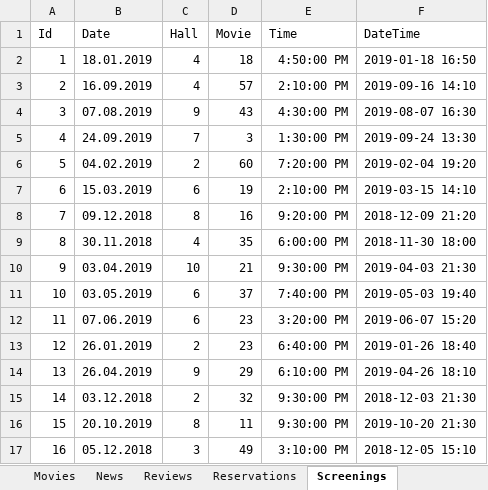
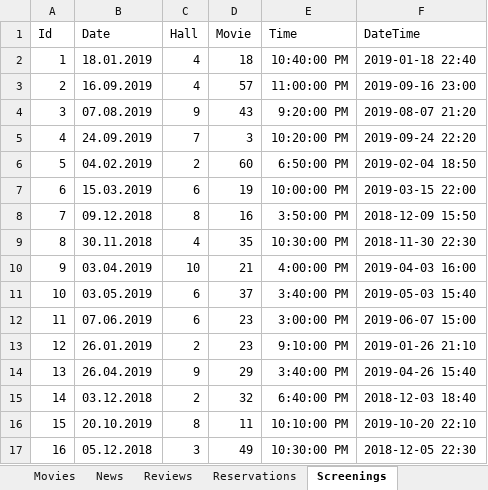
Before and after one commit to FITCommunityArchive/RS2-Seminarski-cinema, an Excel workbook: Cinema.Seed/LegacyDatabase/CinemaDatabase.xlsx, sheet Screenings, drawn as a sheet; only a part is shown; values as stored, in another font and other column widths than the file's, no borders; table styles not drawn; the diff covers the shown part only; the diff names each change by its address in the sheet, - before the commit and + after, or states it on an @@ line.

```diff
--- a/Cinema.Seed/LegacyDatabase/CinemaDatabase.xlsx (sheet Screenings)
+++ b/Cinema.Seed/LegacyDatabase/CinemaDatabase.xlsx (sheet Screenings)
-E2 (Time): 4:50:00 PM
+E2 (Time): 10:40:00 PM
-F2 (DateTime): 2019-01-18 16:50
+F2 (DateTime): 2019-01-18 22:40
-E3 (Time): 2:10:00 PM
+E3 (Time): 11:00:00 PM
-F3 (DateTime): 2019-09-16 14:10
+F3 (DateTime): 2019-09-16 23:00
-E4 (Time): 4:30:00 PM
+E4 (Time): 9:20:00 PM
-F4 (DateTime): 2019-08-07 16:30
+F4 (DateTime): 2019-08-07 21:20
-E5 (Time): 1:30:00 PM
+E5 (Time): 10:20:00 PM
-F5 (DateTime): 2019-09-24 13:30
+F5 (DateTime): 2019-09-24 22:20
-E6 (Time): 7:20:00 PM
+E6 (Time): 6:50:00 PM
-F6 (DateTime): 2019-02-04 19:20
+F6 (DateTime): 2019-02-04 18:50
-E7 (Time): 2:10:00 PM
+E7 (Time): 10:00:00 PM
-F7 (DateTime): 2019-03-15 14:10
+F7 (DateTime): 2019-03-15 22:00
-E8 (Time): 9:20:00 PM
+E8 (Time): 3:50:00 PM
-F8 (DateTime): 2018-12-09 21:20
+F8 (DateTime): 2018-12-09 15:50
-E9 (Time): 6:00:00 PM
+E9 (Time): 10:30:00 PM
-F9 (DateTime): 2018-11-30 18:00
+F9 (DateTime): 2018-11-30 22:30
-E10 (Time): 9:30:00 PM
+E10 (Time): 4:00:00 PM
-F10 (DateTime): 2019-04-03 21:30
+F10 (DateTime): 2019-04-03 16:00
-E11 (Time): 7:40:00 PM
+E11 (Time): 3:40:00 PM
-F11 (DateTime): 2019-05-03 19:40
+F11 (DateTime): 2019-05-03 15:40
-E12 (Time): 3:20:00 PM
+E12 (Time): 3:00:00 PM
-F12 (DateTime): 2019-06-07 15:20
+F12 (DateTime): 2019-06-07 15:00
-E13 (Time): 6:40:00 PM
+E13 (Time): 9:10:00 PM
-F13 (DateTime): 2019-01-26 18:40
+F13 (DateTime): 2019-01-26 21:10
-E14 (Time): 6:10:00 PM
+E14 (Time): 3:40:00 PM
-F14 (DateTime): 2019-04-26 18:10
+F14 (DateTime): 2019-04-26 15:40
-E15 (Time): 9:30:00 PM
+E15 (Time): 6:40:00 PM
-F15 (DateTime): 2018-12-03 21:30
+F15 (DateTime): 2018-12-03 18:40
-E16 (Time): 9:30:00 PM
+E16 (Time): 10:10:00 PM
-F16 (DateTime): 2019-10-20 21:30
+F16 (DateTime): 2019-10-20 22:10
-E17 (Time): 3:10:00 PM
+E17 (Time): 10:30:00 PM
-F17 (DateTime): 2018-12-05 15:10
+F17 (DateTime): 2018-12-05 22:30
```
Also changed, not shown: 1626 edited cells elsewhere in this sheet, sheet Users, sheet TimeFormula, formulas that keep their value, 5 other files.
